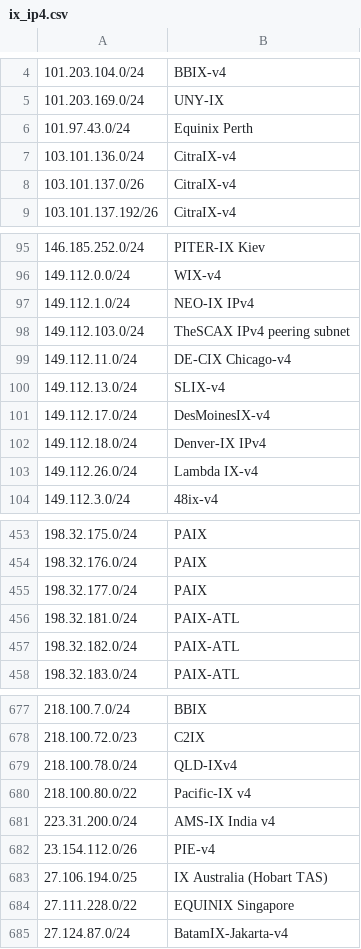
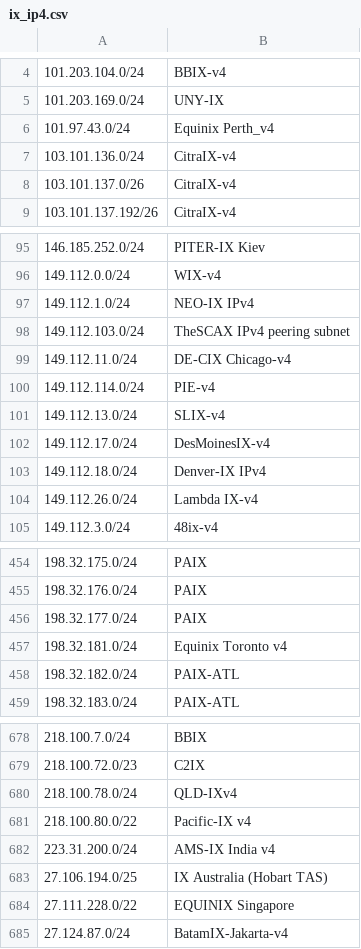
Before and after one commit to haensen/ix-networks, a CSV file: ix_ip4.csv, drawn as a sheet; only a part is shown, gaps mark what is left out; removed rows and columns are numbered as before the commit, all else as after; the diff names each change by its address in the sheet, - before the commit and + after, or states it on an @@ line.

```diff
--- a/ix_ip4.csv
+++ b/ix_ip4.csv
-B6: Equinix Perth
+B6: Equinix Perth_v4
+row 100: 149.112.114.0/24 | PIE-v4
-B457: PAIX-ATL
+B457: Equinix Toronto v4
-row 682: 23.154.112.0/26 | PIE-v4
```
Also changed, not shown: ix_ip6.csv.
